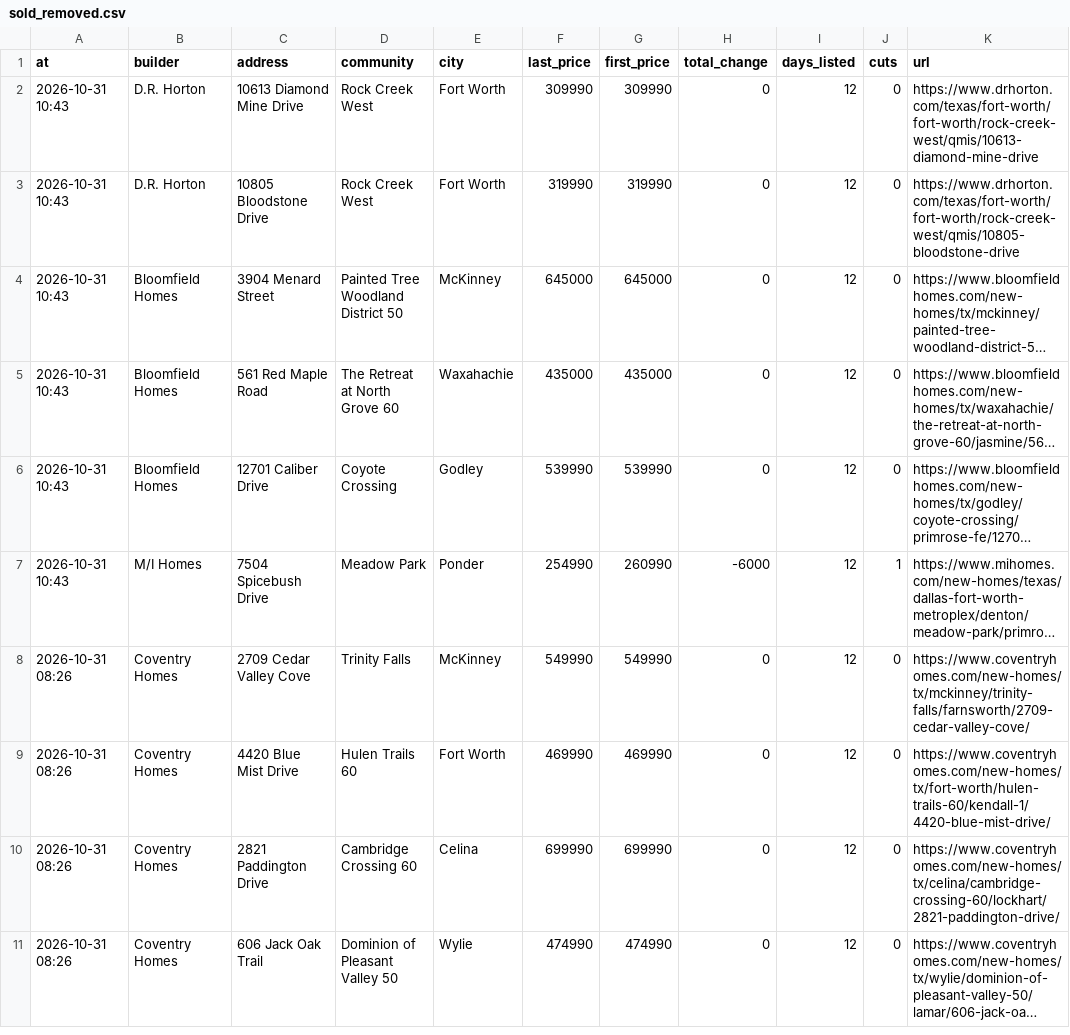
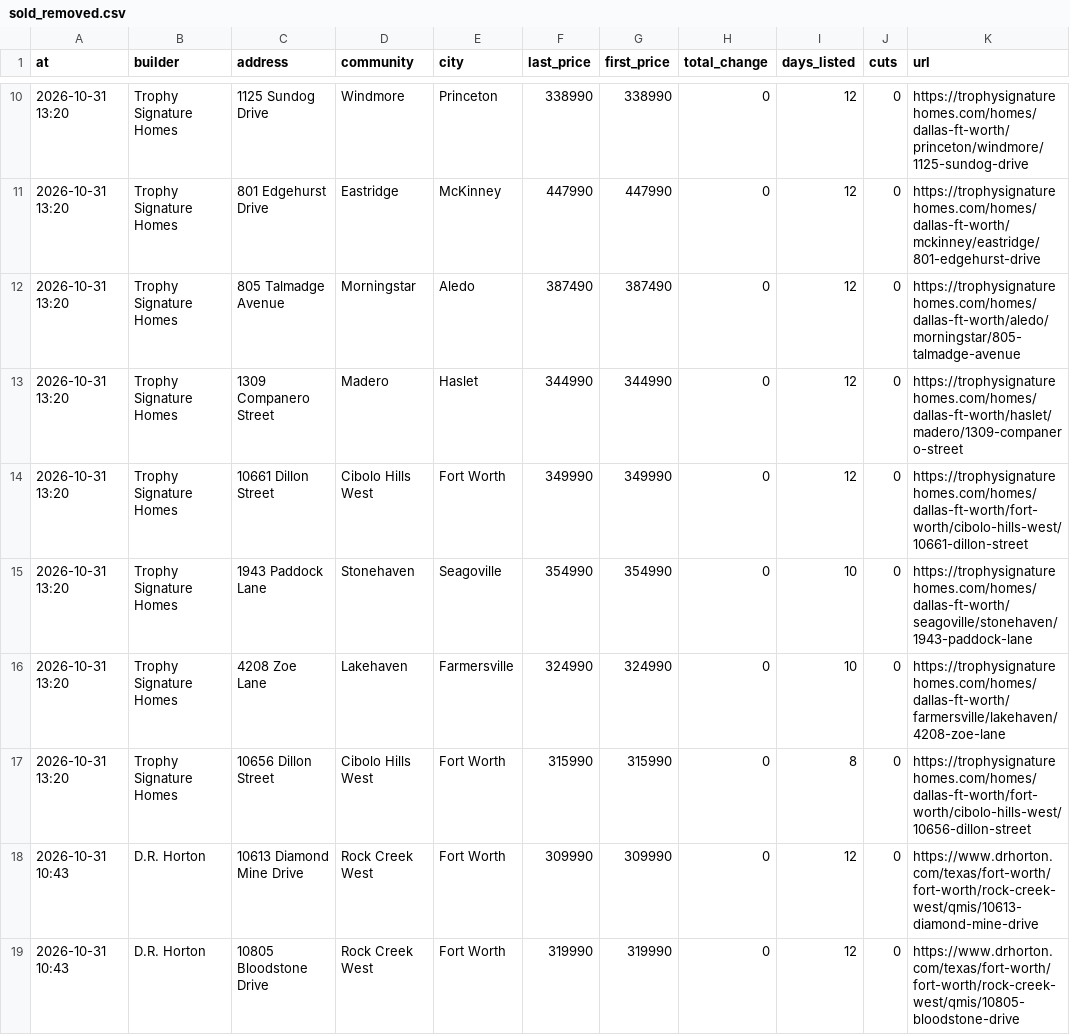
Before and after one commit to Crutledge13/dfw-builder-tracker, a CSV file: docs/data/sold_removed.csv, drawn as a sheet; only a part is shown, gaps mark what is left out; the shorter side is filled out with more unchanged rows; long unchanged cells end in …; the diff covers the shown part only; the diff names each change by its address in the sheet, - before the commit and + after, or states it on an @@ line.

```diff
--- a/docs/data/sold_removed.csv
+++ b/docs/data/sold_removed.csv
+row 10: 2026-10-31 13:20 | Trophy Signature Homes | 1125 Sundog Drive | Windmore | Princeton | 338990 | 338990 | 0 | 12 | 0 | https://trophysignaturehomes.com/homes/dallas-ft-worth/princeton/windmore/1125-sundog-drive
+row 11: 2026-10-31 13:20 | Trophy Signature Homes | 801 Edgehurst Drive | Eastridge | McKinney | 447990 | 447990 | 0 | 12 | 0 | https://trophysignaturehomes.com/homes/dallas-ft-worth/mckinney/eastridge/801-edgehurst-drive
+row 12: 2026-10-31 13:20 | Trophy Signature Homes | 805 Talmadge Avenue | Morningstar | Aledo | 387490 | 387490 | 0 | 12 | 0 | https://trophysignaturehomes.com/homes/dallas-ft-worth/aledo/morningstar/805-talmadge-avenue
+row 13: 2026-10-31 13:20 | Trophy Signature Homes | 1309 Companero Street | Madero | Haslet | 344990 | 344990 | 0 | 12 | 0 | https://trophysignaturehomes.com/homes/dallas-ft-worth/haslet/madero/1309-companero-street
+row 14: 2026-10-31 13:20 | Trophy Signature Homes | 10661 Dillon Street | Cibolo Hills West | Fort Worth | 349990 | 349990 | 0 | 12 | 0 | https://trophysignaturehomes.com/homes/dallas-ft-worth/fort-worth/cibolo-hills-west/10661-dillon-street
+row 15: 2026-10-31 13:20 | Trophy Signature Homes | 1943 Paddock Lane | Stonehaven | Seagoville | 354990 | 354990 | 0 | 10 | 0 | https://trophysignaturehomes.com/homes/dallas-ft-worth/seagoville/stonehaven/1943-paddock-lane
+row 16: 2026-10-31 13:20 | Trophy Signature Homes | 4208 Zoe Lane | Lakehaven | Farmersville | 324990 | 324990 | 0 | 10 | 0 | https://trophysignaturehomes.com/homes/dallas-ft-worth/farmersville/lakehaven/4208-zoe-lane
+row 17: 2026-10-31 13:20 | Trophy Signature Homes | 10656 Dillon Street | Cibolo Hills West | Fort Worth | 315990 | 315990 | 0 | 8 | 0 | https://trophysignaturehomes.com/homes/dallas-ft-worth/fort-worth/cibolo-hills-west/10656-dillon-street
```
Also changed, not shown: 8 added rows elsewhere in this file, docs/data/home_offers.csv, docs/data/incentives.csv, 21 other files.
